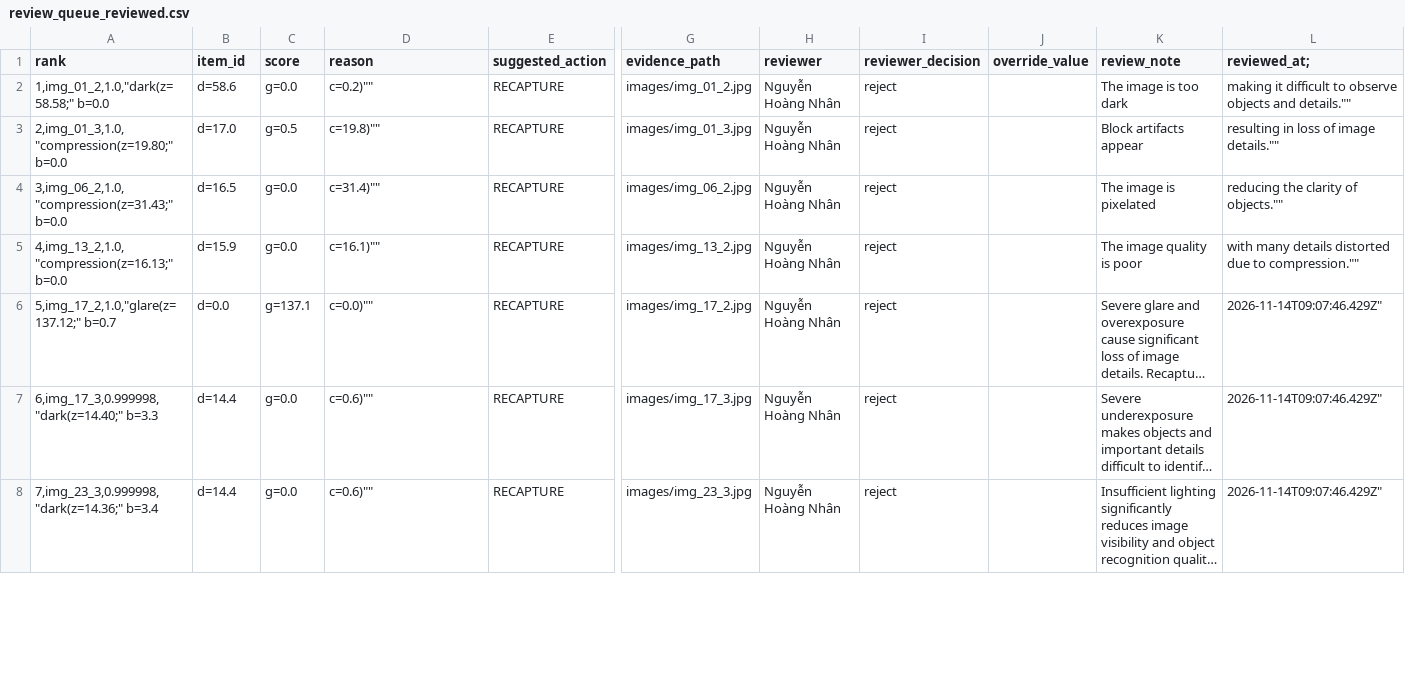
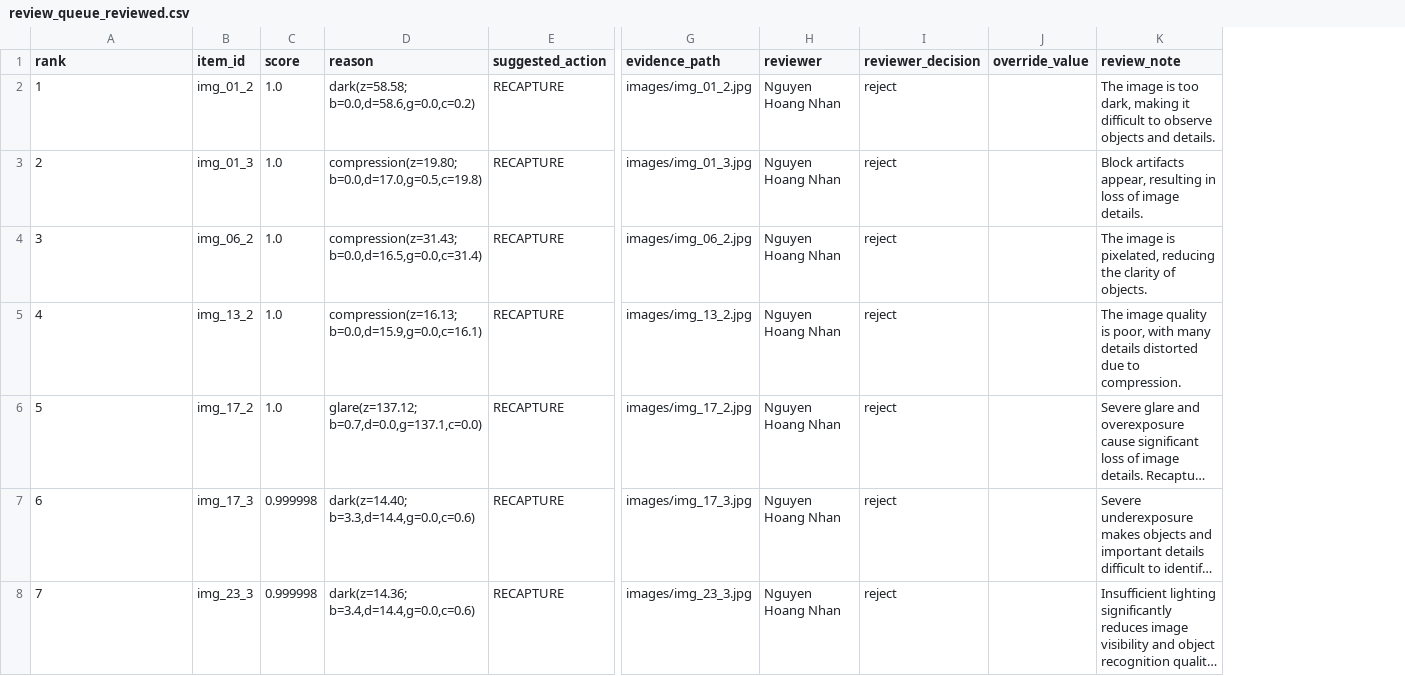
Before and after one commit to phattiendo/K5-Day6-L2-2A202603130-VoTienPhat-DataGovernanceAndPrivacy, a CSV file: out/poc/review_queue_reviewed.csv, drawn as a sheet; only a part is shown, gaps mark what is left out; long unchanged cells end in …; removed rows and columns are numbered as before the commit, all else as after; the diff covers the shown part only; the diff names each change by its address in the sheet, - before the commit and + after, or states it on an @@ line.

Commit message:
docs & feat: finalize group report, update team contributions, support T02 baseline in Makefile and record human overrides in audit log

```diff
--- a/out/poc/review_queue_reviewed.csv
+++ b/out/poc/review_queue_reviewed.csv
-column L (reviewed_at;), rows 2-8: making it difficult to observe objects and details."" | resulting in loss of image details."" | reducing the clarity of objects."" | with many details distorted due to compression."" | 2026-11-14T09:07:46.429Z" | 2026-11-14T09:07:46.429Z" | 2026-11-14T09:07:46.429Z"
-A2 (rank): 1,img_01_2,1.0,"dark(z=58.58;" b=0.0
+A2 (rank): 1
-B2 (item_id): d=58.6
+B2 (item_id): img_01_2
-C2 (score): g=0.0
+C2 (score): 1.0
-D2 (reason): c=0.2)""
+D2 (reason): dark(z=58.58; b=0.0,d=58.6,g=0.0,c=0.2)
-H2:H8 (reviewer): Nguyễn Hoàng Nhân
+H2:H8 (reviewer): Nguyen Hoang Nhan
-K2 (review_note): …is too dark
+K2 (review_note): …is too dark, making it difficult to observe objects and details.
-A3 (rank): 2,img_01_3,1.0,"compression(z=19.80;" b=0.0
+A3 (rank): 2
-B3 (item_id): d=17.0
+B3 (item_id): img_01_3
-C3 (score): g=0.5
+C3 (score): 1.0
-D3 (reason): c=19.8)""
+D3 (reason): compression(z=19.80; b=0.0,d=17.0,g=0.5,c=19.8)
-K3 (review_note): Block artifacts appear
+K3 (review_note): Block artifacts appear, resulting in loss of image details.
-A4 (rank): 3,img_06_2,1.0,"compression(z=31.43;" b=0.0
+A4 (rank): 3
-B4 (item_id): d=16.5
+B4 (item_id): img_06_2
-C4:C5 (score): g=0.0
+C4:C5 (score): 1.0
-D4 (reason): c=31.4)""
+D4 (reason): compression(z=31.43; b=0.0,d=16.5,g=0.0,c=31.4)
-K4 (review_note): The image is pixelated
+K4 (review_note): The image is pixelated, reducing the clarity of objects.
-A5 (rank): 4,img_13_2,1.0,"compression(z=16.13;" b=0.0
+A5 (rank): 4
-B5 (item_id): d=15.9
+B5 (item_id): img_13_2
-D5 (reason): c=16.1)""
+D5 (reason): compression(z=16.13; b=0.0,d=15.9,g=0.0,c=16.1)
-K5 (review_note): …quality is poor
+K5 (review_note): …quality is poor, with many details distorted due to compression.
-A6 (rank): 5,img_17_2,1.0,"glare(z=137.12;" b=0.7
+A6 (rank): 5
-B6 (item_id): d=0.0
+B6 (item_id): img_17_2
-C6 (score): g=137.1
+C6 (score): 1.0
-D6 (reason): c=0.0)""
+D6 (reason): glare(z=137.12; b=0.7,d=0.0,g=137.1,c=0.0)
-A7 (rank): 6,img_17_3,0.999998,"dark(z=14.40;" b=3.3
+A7 (rank): 6
-B7 (item_id): d=14.4
+B7 (item_id): img_17_3
-C7:C8 (score): g=0.0
+C7:C8 (score): 0.999998
-D7 (reason): c=0.6)""
+D7 (reason): dark(z=14.40; b=3.3,d=14.4,g=0.0,c=0.6)
-A8 (rank): 7,img_23_3,0.999998,"dark(z=14.36;" b=3.4
+A8 (rank): 7
-B8 (item_id): d=14.4
+B8 (item_id): img_23_3
-D8 (reason): c=0.6)""
+D8 (reason): dark(z=14.36; b=3.4,d=14.4,g=0.0,c=0.6)
```
Also changed, not shown: 2 added rows, 2 removed rows and 55 edited cells elsewhere in this file, out/poc/decision_log.csv, 5 other files.
